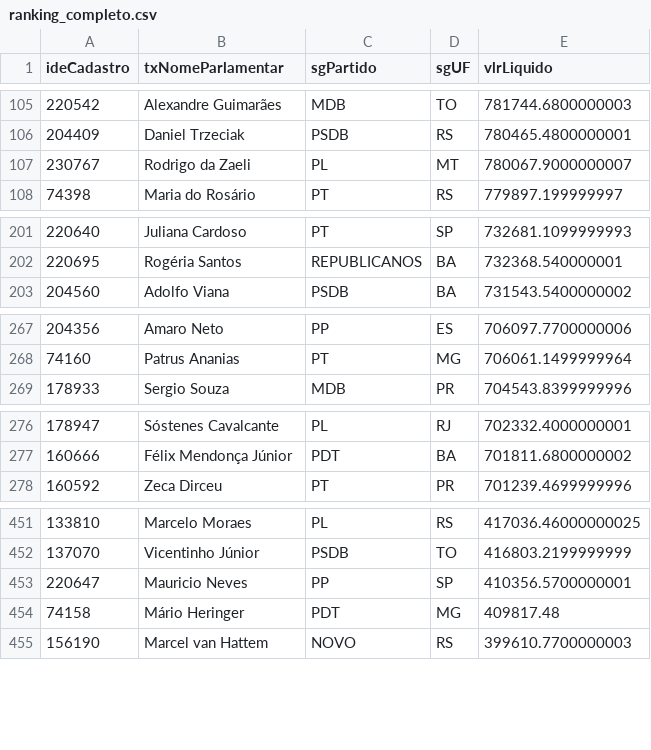
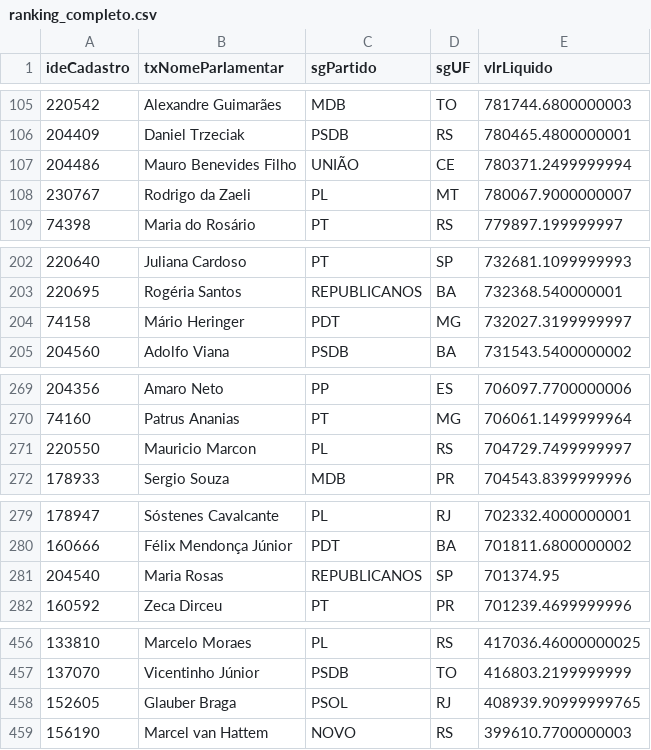
Before and after one commit to filip3dr/parlamento-mil-grau, a CSV file: ranking_completo.csv, drawn as a sheet; only a part is shown, gaps mark what is left out; the diff covers the shown part only.

```diff
--- a/ranking_completo.csv
+++ b/ranking_completo.csv
@@ -106,2 +106,3 @@ ideCadastro,txNomeParlamentar,sgPartido,sgUF,vlrLiquido
 204409,Daniel Trzeciak,PSDB,RS,780465.4800000001
+204486,Mauro Benevides Filho,UNIÃO,CE,780371.2499999994
 230767,Rodrigo da Zaeli,PL,MT,780067.9000000007
@@ -202,2 +203,3 @@ ideCadastro,txNomeParlamentar,sgPartido,sgUF,vlrLiquido
 220695,Rogéria Santos,REPUBLICANOS,BA,732368.540000001
+74158,Mário Heringer,PDT,MG,732027.3199999997
 204560,Adolfo Viana,PSDB,BA,731543.5400000002
@@ -268,2 +270,3 @@ ideCadastro,txNomeParlamentar,sgPartido,sgUF,vlrLiquido
 74160,Patrus Ananias,PT,MG,706061.1499999964
+220550,Mauricio Marcon,PL,RS,704729.7499999997
 178933,Sergio Souza,MDB,PR,704543.8399999996
@@ -277,2 +280,3 @@ ideCadastro,txNomeParlamentar,sgPartido,sgUF,vlrLiquido
 160666,Félix Mendonça Júnior,PDT,BA,701811.6800000002
+204540,Maria Rosas,REPUBLICANOS,SP,701374.95
 160592,Zeca Dirceu,PT,PR,701239.4699999996
@@ -452,4 +457,3 @@ ideCadastro,txNomeParlamentar,sgPartido,sgUF,vlrLiquido
 137070,Vicentinho Júnior,PSDB,TO,416803.2199999999
-220647,Mauricio Neves,PP,SP,410356.5700000001
-74158,Mário Heringer,PDT,MG,409817.48
+152605,Glauber Braga,PSOL,RJ,408939.90999999765
 156190,Marcel van Hattem,NOVO,RS,399610.7700000003
```
Also changed, not shown: 2 added rows and 3 removed rows elsewhere in this file, salarios_mandato.csv.
